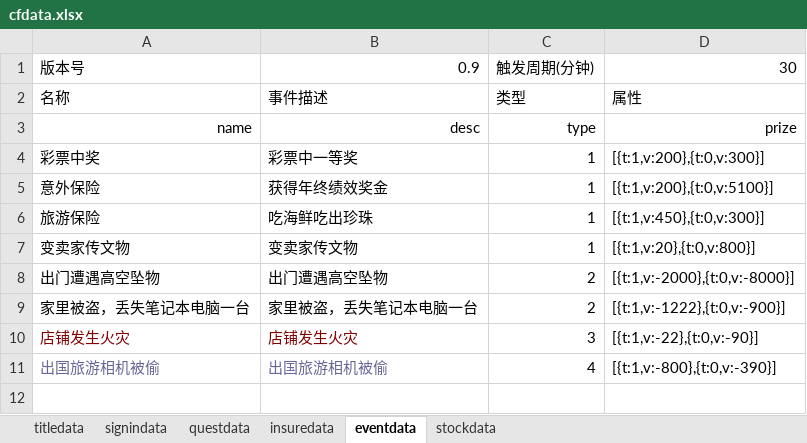
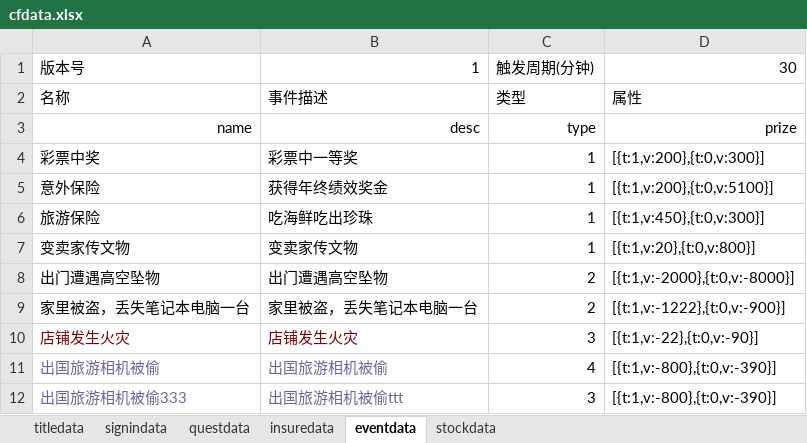
Before and after one commit to colenhyt/cf, an Excel workbook: cfdata.xlsx, sheet eventdata, drawn as a sheet; values as stored, in another font and other column widths than the file's, no borders; the diff names each change by its address in the sheet, - before the commit and + after, or states it on an @@ line.

```diff
--- a/cfdata.xlsx (sheet eventdata)
+++ b/cfdata.xlsx (sheet eventdata)
-B1: 0.9
+B1: 1
+row 12: 出国旅游相机被偷333 | 出国旅游相机被偷ttt | 3 | [{t:1,v:-800},{t:0,v:-390}]
```
Also changed, not shown: sheet stockdata, 6 other files.
